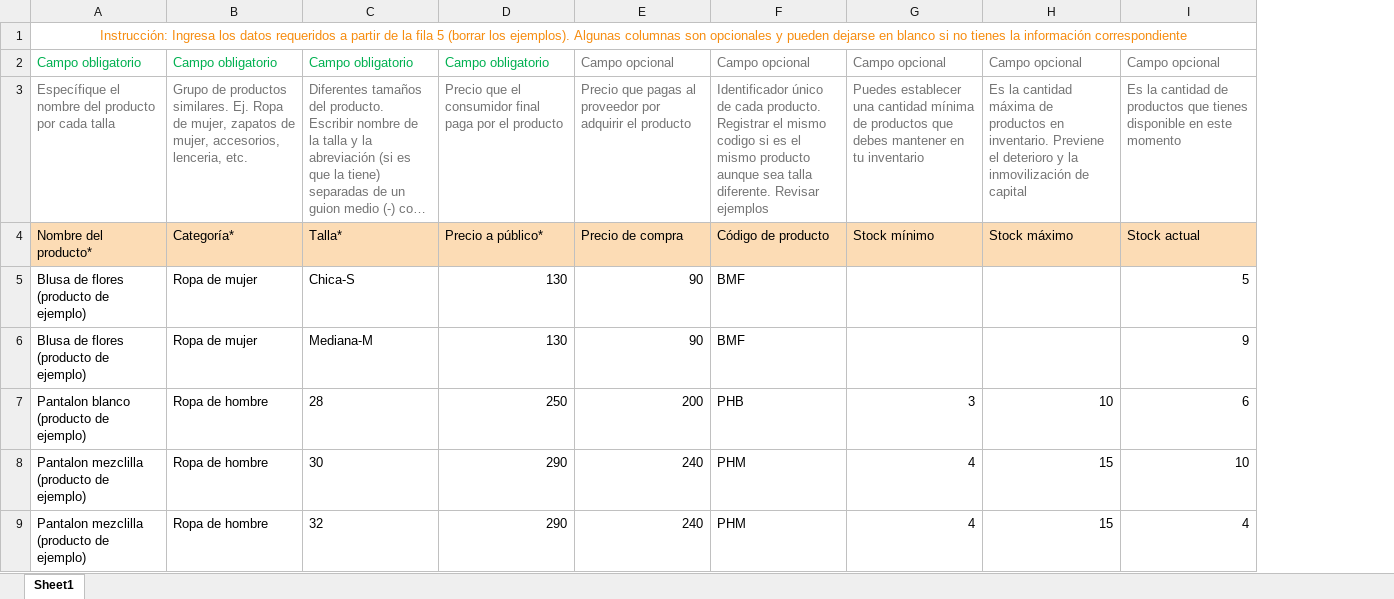
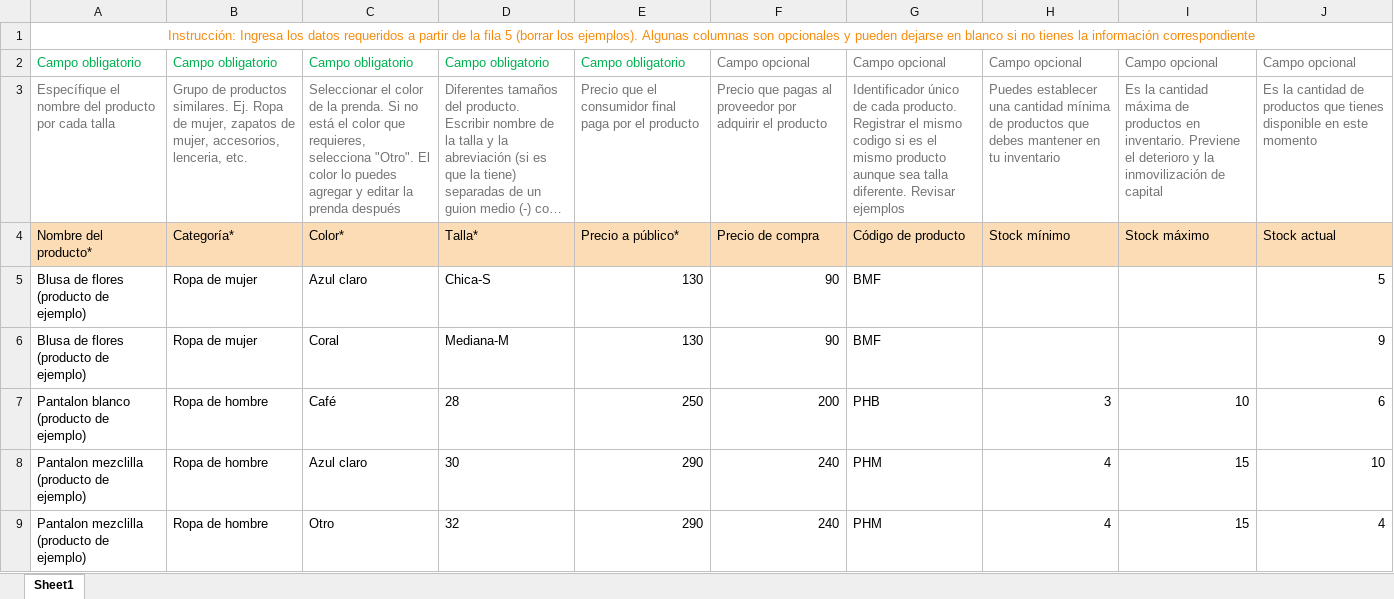
Before and after one commit to AngelAdrianVR/AbarroteX, an Excel workbook: public/files/tabla_productos_boutique.xlsx, sheet Sheet1, drawn as a sheet; long unchanged cells end in …; values as stored, in another font and other column widths than the file's, no borders; charts and pictures not drawn; the diff names each change by its address in the sheet, - before the commit and + after, or states it on an @@ line.

Commit message:
Observaciones Boutiques 05/Octubre
• Plantilla de importar productos falta agregar el color
• Plantilla de exportar productos falta agregar el color

```diff
--- a/public/files/tabla_productos_boutique.xlsx (sheet Sheet1)
+++ b/public/files/tabla_productos_boutique.xlsx (sheet Sheet1)
+column C, rows 2-9: Campo obligatorio | Seleccionar el color de la prenda. Si no está el color que requieres, selecciona "Otro". El color lo puedes agregar y editar la prenda después | Color* | Azul claro | Coral | Café | Azul claro | Otro
```
Also changed, not shown: 1 other file.
